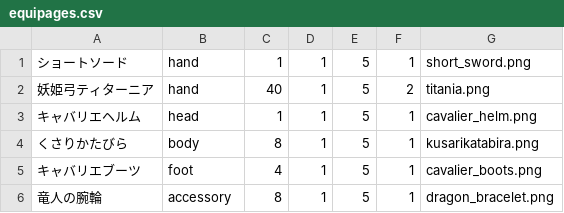
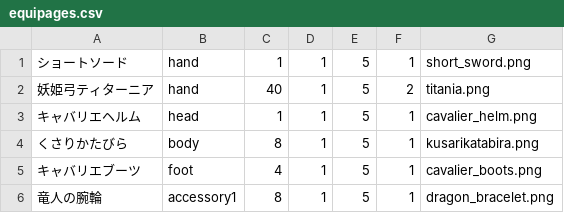
Before and after one commit to kaekasui/cryuni_sim, a CSV file: db/seeds/equipages.csv, drawn as a sheet.

Commit message:
Add cards data

```diff
--- a/db/seeds/equipages.csv
+++ b/db/seeds/equipages.csv
@@ -5,2 +5,2 @@
 キャバリエブーツ,foot,4,1,5,1,cavalier_boots.png
-竜人の腕輪,accessory,8,1,5,1,dragon_bracelet.png
+竜人の腕輪,accessory1,8,1,5,1,dragon_bracelet.png
```
Also changed, not shown: 6 other files.
